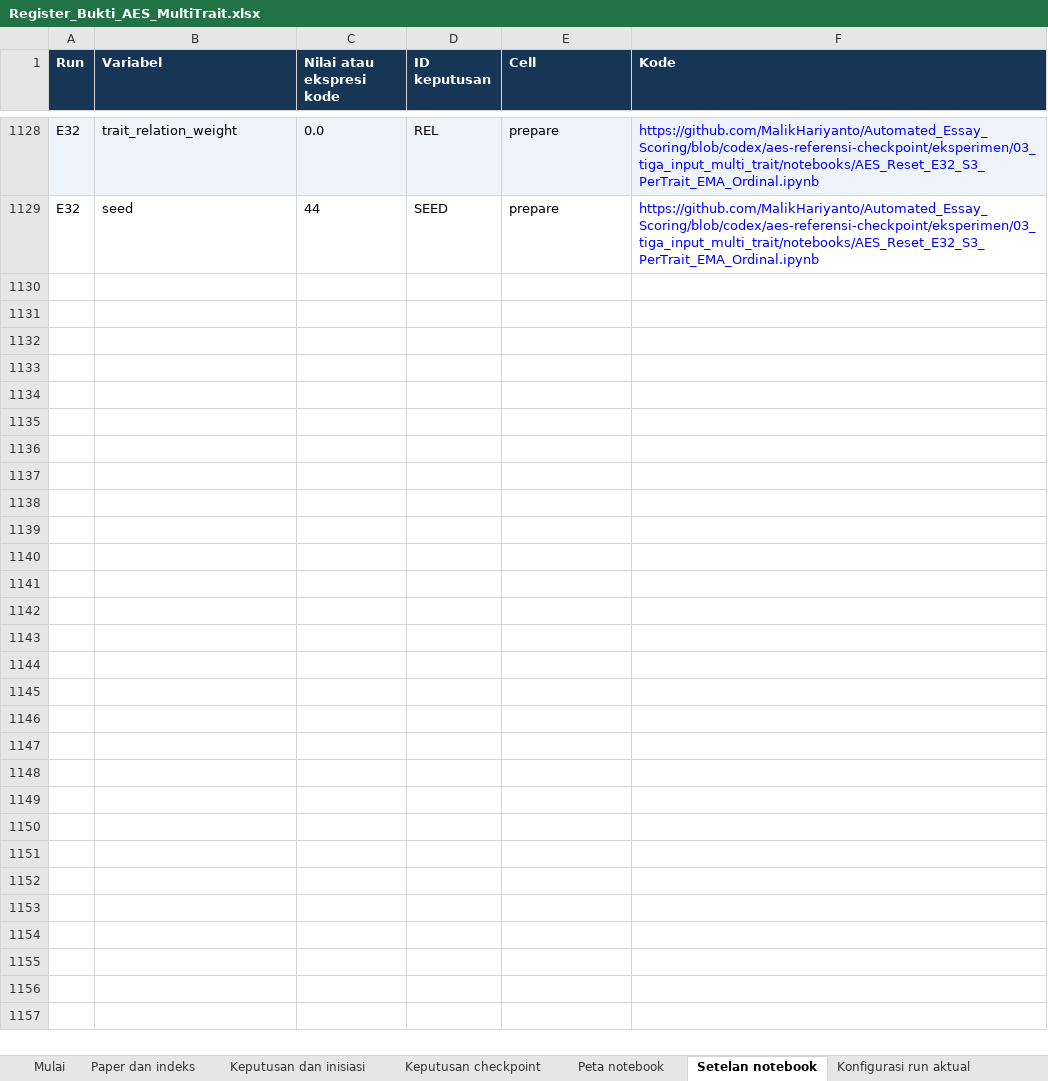
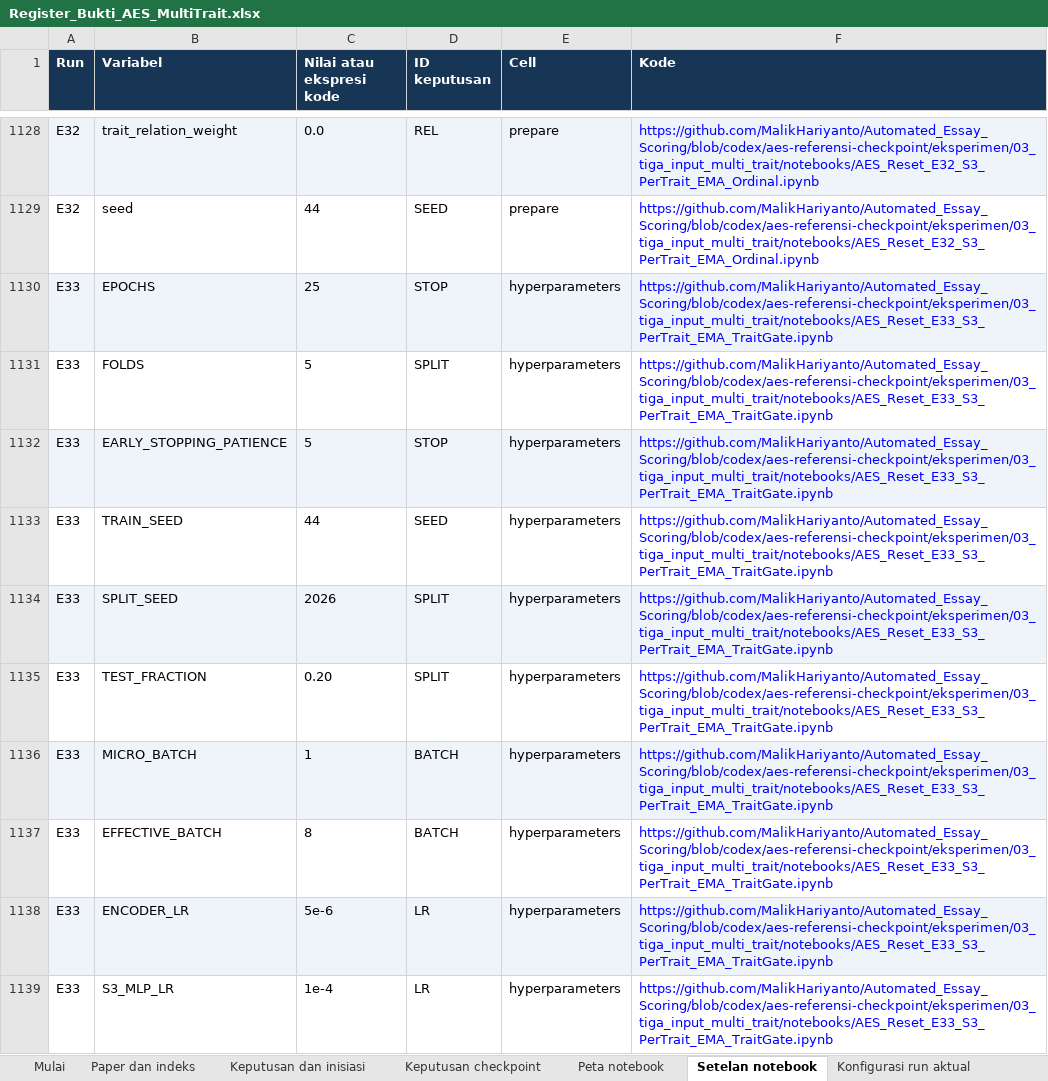
Before and after one commit to MalikHariyanto/Automated_Essay_Scoring, an Excel workbook: docs/skripsi/Register_Bukti_AES_MultiTrait.xlsx, sheet Setelan notebook, drawn as a sheet; only a part is shown, gaps mark what is left out; values as stored, in another font and other column widths than the file's, no borders; the diff covers the shown part only; the diff names each change by its address in the sheet, - before the commit and + after, or states it on an @@ line.

Commit message:
Add E33 EMA inter-trait gate ablation with fold diagnostics

```diff
--- a/docs/skripsi/Register_Bukti_AES_MultiTrait.xlsx (sheet Setelan notebook)
+++ b/docs/skripsi/Register_Bukti_AES_MultiTrait.xlsx (sheet Setelan notebook)
+row 1130: E33 | EPOCHS | 25 | STOP | hyperparameters | https://github.com/MalikHariyanto/Automated_Essay_Scoring/blob/codex/aes-referensi-checkpoint/eksperimen/03_tiga_input_multi_trait/notebooks/AES_Reset_E33_S3_PerTrait_EMA_TraitGate.ipynb
+row 1131: E33 | FOLDS | 5 | SPLIT | hyperparameters | https://github.com/MalikHariyanto/Automated_Essay_Scoring/blob/codex/aes-referensi-checkpoint/eksperimen/03_tiga_input_multi_trait/notebooks/AES_Reset_E33_S3_PerTrait_EMA_TraitGate.ipynb
+row 1132: E33 | EARLY_STOPPING_PATIENCE | 5 | STOP | hyperparameters | https://github.com/MalikHariyanto/Automated_Essay_Scoring/blob/codex/aes-referensi-checkpoint/eksperimen/03_tiga_input_multi_trait/notebooks/AES_Reset_E33_S3_PerTrait_EMA_TraitGate.ipynb
+row 1133: E33 | TRAIN_SEED | 44 | SEED | hyperparameters | https://github.com/MalikHariyanto/Automated_Essay_Scoring/blob/codex/aes-referensi-checkpoint/eksperimen/03_tiga_input_multi_trait/notebooks/AES_Reset_E33_S3_PerTrait_EMA_TraitGate.ipynb
+row 1134: E33 | SPLIT_SEED | 2026 | SPLIT | hyperparameters | https://github.com/MalikHariyanto/Automated_Essay_Scoring/blob/codex/aes-referensi-checkpoint/eksperimen/03_tiga_input_multi_trait/notebooks/AES_Reset_E33_S3_PerTrait_EMA_TraitGate.ipynb
+row 1135: E33 | TEST_FRACTION | 0.20 | SPLIT | hyperparameters | https://github.com/MalikHariyanto/Automated_Essay_Scoring/blob/codex/aes-referensi-checkpoint/eksperimen/03_tiga_input_multi_trait/notebooks/AES_Reset_E33_S3_PerTrait_EMA_TraitGate.ipynb
+row 1136: E33 | MICRO_BATCH | 1 | BATCH | hyperparameters | https://github.com/MalikHariyanto/Automated_Essay_Scoring/blob/codex/aes-referensi-checkpoint/eksperimen/03_tiga_input_multi_trait/notebooks/AES_Reset_E33_S3_PerTrait_EMA_TraitGate.ipynb
+row 1137: E33 | EFFECTIVE_BATCH | 8 | BATCH | hyperparameters | https://github.com/MalikHariyanto/Automated_Essay_Scoring/blob/codex/aes-referensi-checkpoint/eksperimen/03_tiga_input_multi_trait/notebooks/AES_Reset_E33_S3_PerTrait_EMA_TraitGate.ipynb
+row 1138: E33 | ENCODER_LR | 5e-6 | LR | hyperparameters | https://github.com/MalikHariyanto/Automated_Essay_Scoring/blob/codex/aes-referensi-checkpoint/eksperimen/03_tiga_input_multi_trait/notebooks/AES_Reset_E33_S3_PerTrait_EMA_TraitGate.ipynb
+row 1139: E33 | S3_MLP_LR | 1e-4 | LR | hyperparameters | https://github.com/MalikHariyanto/Automated_Essay_Scoring/blob/codex/aes-referensi-checkpoint/eksperimen/03_tiga_input_multi_trait/notebooks/AES_Reset_E33_S3_PerTrait_EMA_TraitGate.ipynb
```
Also changed, not shown: 33 added rows elsewhere in this sheet, sheet Keputusan dan inisiasi, sheet Peta notebook, sheet Keputusan checkpoint, 11 other files.
